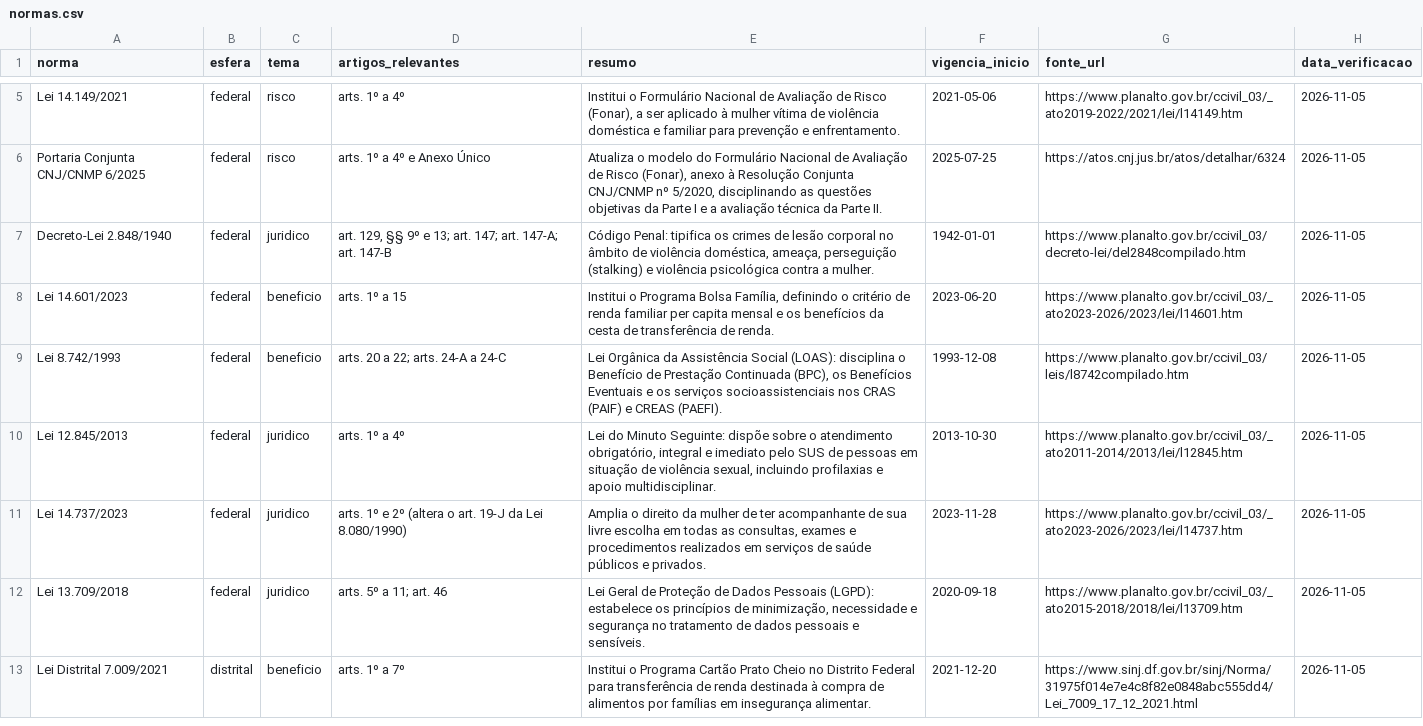
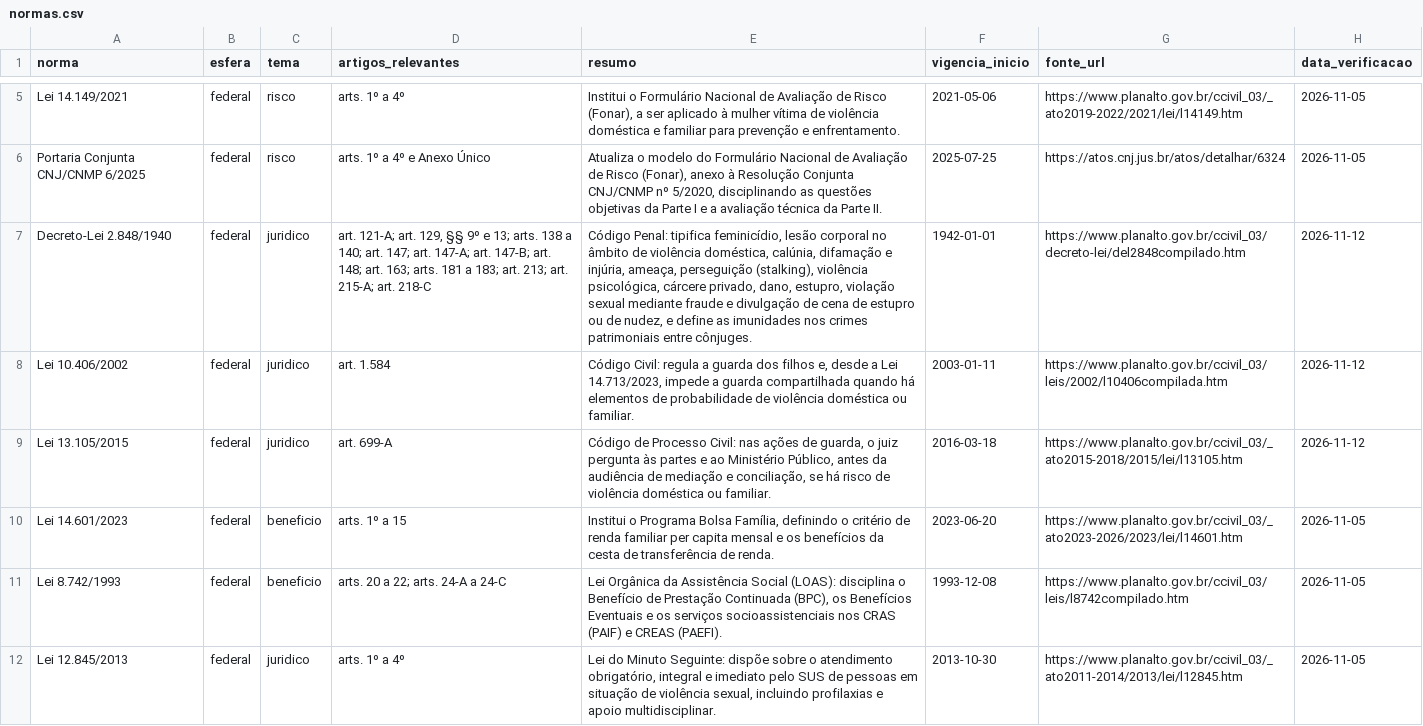
Before and after one commit to RedeLilas/Challenge2_QualidadeDeVida, a CSV file: dados/normas.csv, drawn as a sheet; only a part is shown, gaps mark what is left out; the shorter side is filled out with more unchanged rows; the diff names each change by its address in the sheet, - before the commit and + after, or states it on an @@ line.

```diff
--- a/dados/normas.csv
+++ b/dados/normas.csv
-D7 (artigos_relevantes): art. 129, §§ 9º e 13; art. 147; art. 147-A; art. 147-B
+D7 (artigos_relevantes): art. 121-A; art. 129, §§ 9º e 13; arts. 138 a 140; art. 147; art. 147-A; art. 147-B; art. 148; art. 163; arts. 181 a 183; art. 213; art. 215-A; art. 218-C
-E7 (resumo): …Penal: tipifica os crimes de lesão corporal no âmbito de violência doméstica, ameaça, perseguição (stalking) e violência psicológica contra a mulher.
+E7 (resumo): …Penal: tipifica feminicídio, lesão corporal no âmbito de violência doméstica, calúnia, difamação e injúria, ameaça, perseguição (stalking), violência psicológica, cárcere privado, dano, estupro, violação sexual mediante fraude e divulgação de cena de estupro ou de nudez, e define as imunidades nos crimes patrimoniais entre cônjuges.
-H7 (data_verificacao): 2026-11-05
+H7 (data_verificacao): 2026-11-12
+row 8: Lei 10.406/2002 | federal | juridico | art. 1.584 | Código Civil: regula a guarda dos filhos e, desde a Lei 14.713/2023, impede a guarda compartilhada quando há elementos de probabilidade de violência doméstica ou familiar. | 2003-01-11 | https://www.planalto.gov.br/ccivil_03/leis/2002/l10406compilada.htm | 2026-11-12
+row 9: Lei 13.105/2015 | federal | juridico | art. 699-A | Código de Processo Civil: nas ações de guarda, o juiz pergunta às partes e ao Ministério Público, antes da audiência de mediação e conciliação, se há risco de violência doméstica ou familiar. | 2016-03-18 | https://www.planalto.gov.br/ccivil_03/_ato2015-2018/2015/lei/l13105.htm | 2026-11-12
```
Also changed, not shown: 14 other files.
